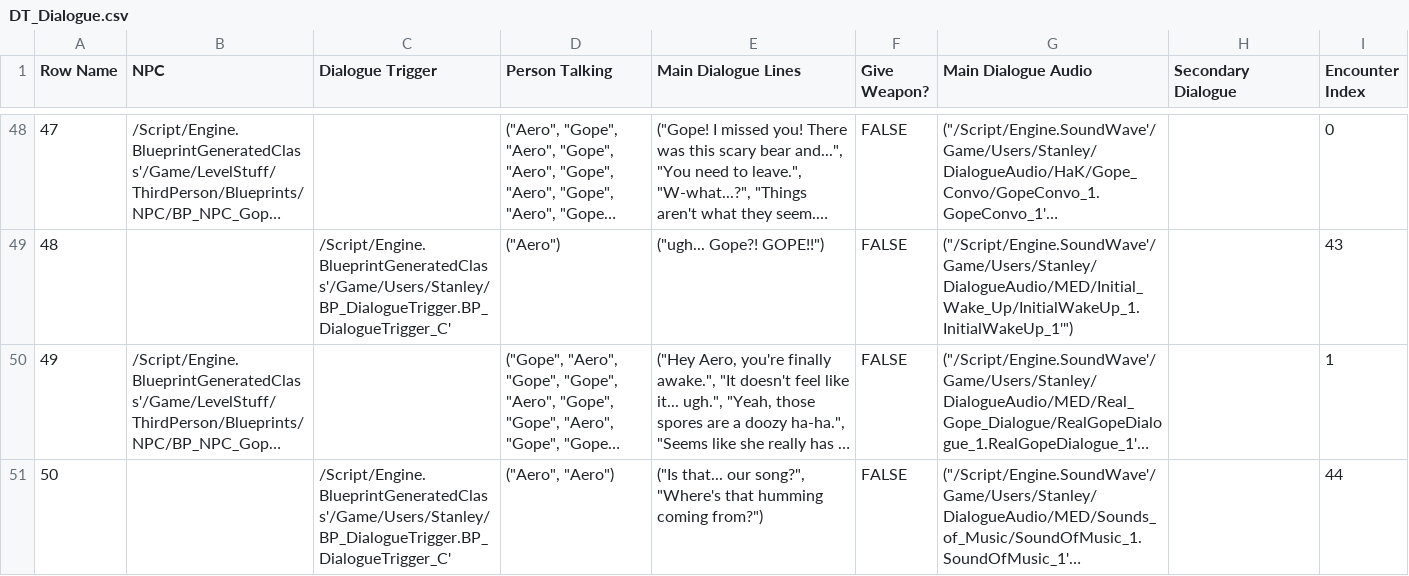
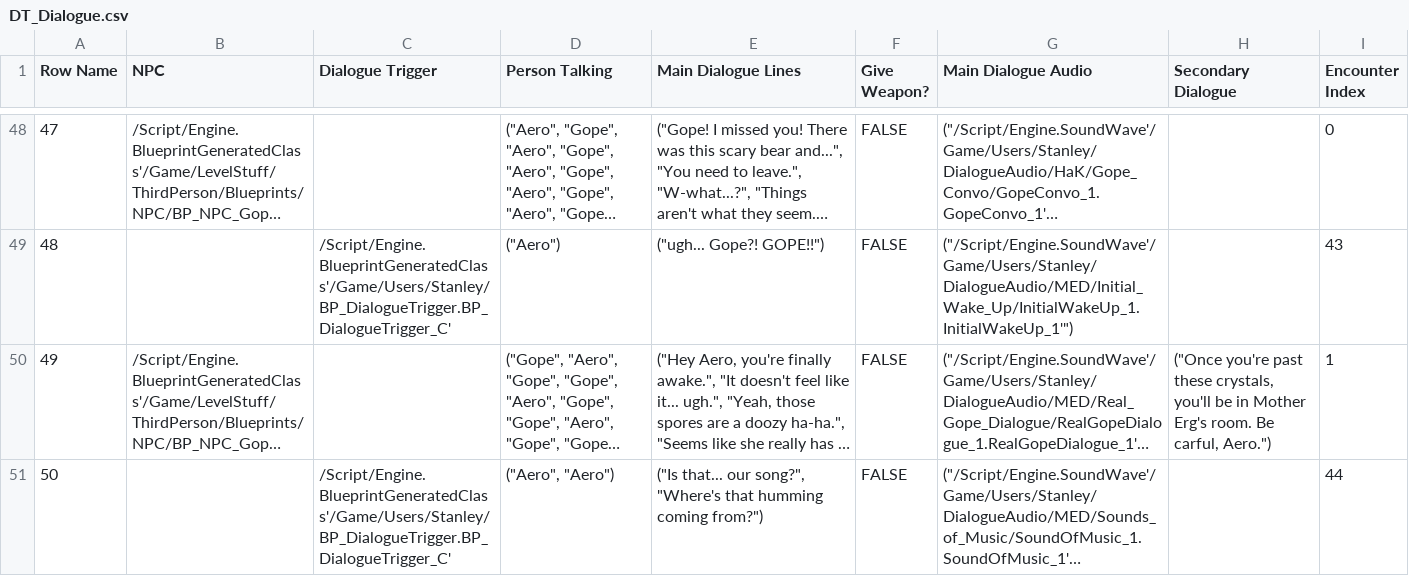
Before and after one commit to DanDiazRivera/RockStars, a CSV file: RockStars/Content/Users/Stanley/DT_Dialogue.csv, drawn as a sheet; only a part is shown, gaps mark what is left out; long unchanged cells end in …; the diff covers the shown part only; the diff names each change by its address in the sheet, - before the commit and + after, or states it on an @@ line.

```diff
--- a/RockStars/Content/Users/Stanley/DT_Dialogue.csv
+++ b/RockStars/Content/Users/Stanley/DT_Dialogue.csv
-H50 (Secondary Dialogue): (empty)
+H50 (Secondary Dialogue): ("Once you're past these crystals, you'll be in Mother Erg's room. Be carful, Aero.")
```
Also changed, not shown: 4 edited cells elsewhere in this file, 4 other files.
